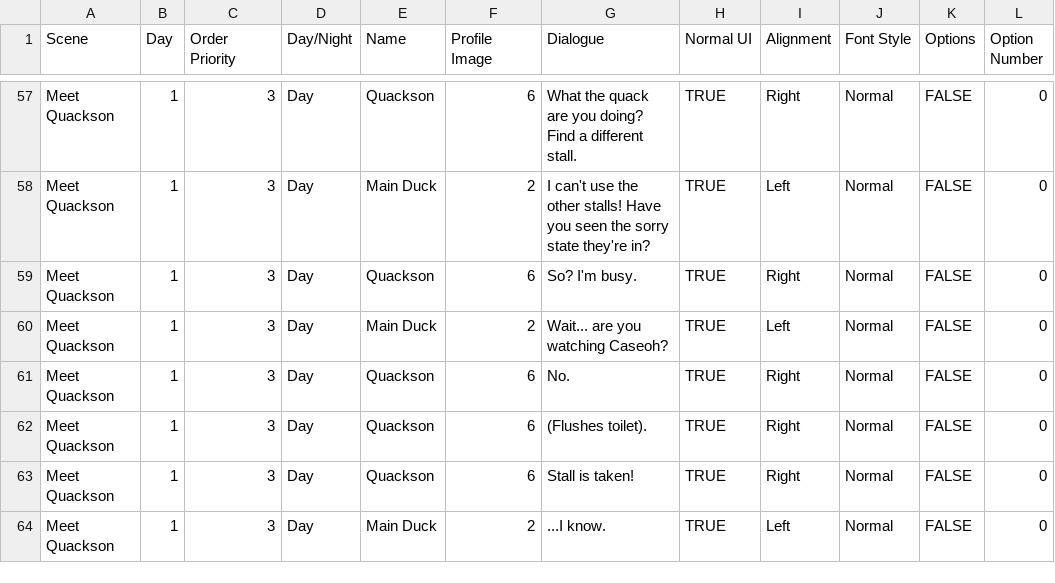
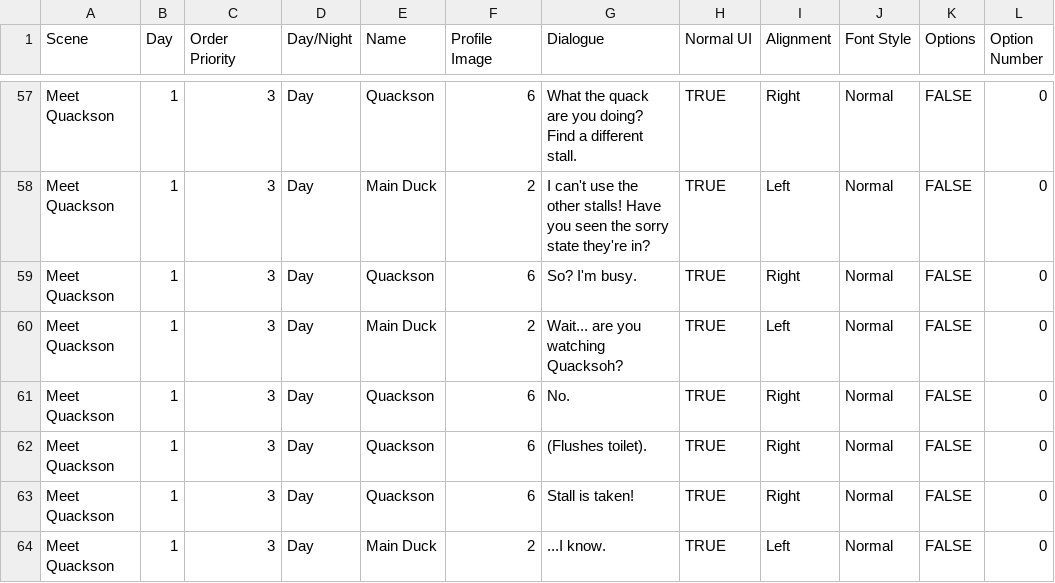
Before and after one commit to JacksonBarda/DuckDayJob, a CSV file: Assets/Data/Office Duck Dialogue.csv, drawn as a sheet; only a part is shown, gaps mark what is left out; the diff names each change by its address in the sheet, - before the commit and + after, or states it on an @@ line.

```diff
--- a/Assets/Data/Office Duck Dialogue.csv
+++ b/Assets/Data/Office Duck Dialogue.csv
-G60 (Dialogue): Wait... are you watching Caseoh?
+G60 (Dialogue): Wait... are you watching Quacksoh?
```
Also changed, not shown: 37 other files.
